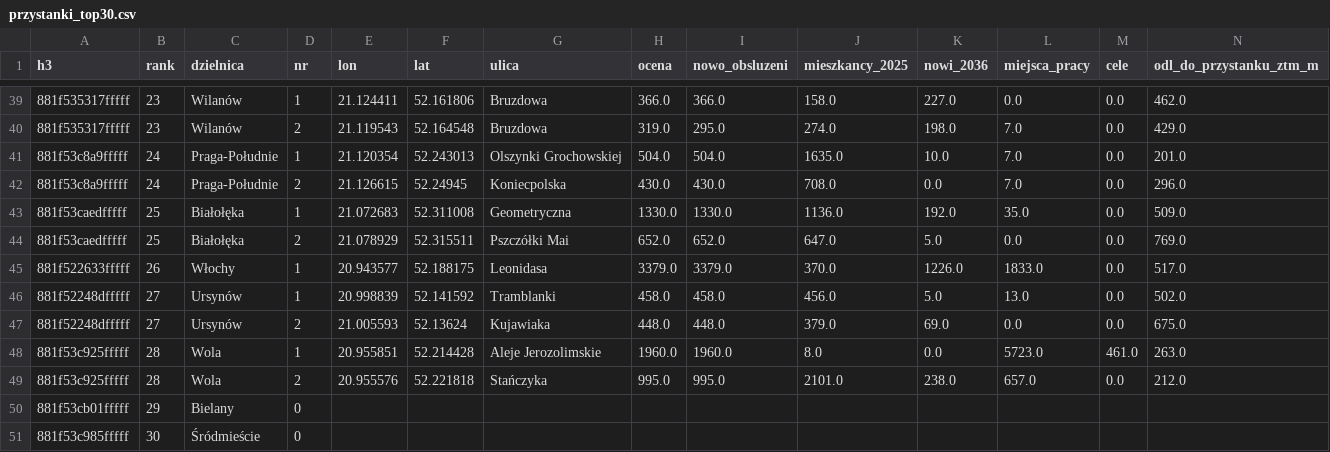
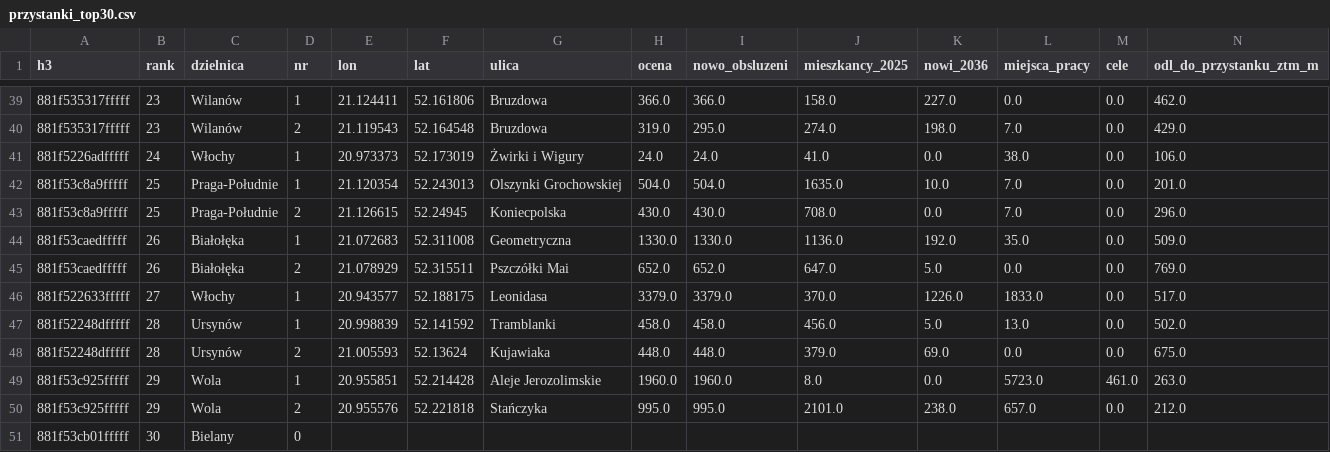
Before and after one commit to Hackathon-42Warsaw-The-Bills/3_TheBills_OptymalnaWarszawa, a CSV file: dane/przystanki/przystanki_top30.csv, drawn as a sheet; only a part is shown, gaps mark what is left out; removed rows and columns are numbered as before the commit, all else as after; rows hold the shown columns only; the diff covers the shown part only; the diff names each change by its address in the sheet, - before the commit and + after, or states it on an @@ line.

```diff
--- a/dane/przystanki/przystanki_top30.csv
+++ b/dane/przystanki/przystanki_top30.csv
+row 41: 881f5226adfffff | 24 | Włochy | 1 | 20.973373 | 52.173019 | Żwirki i Wigury | 24.0 | 24.0 | 41.0 | 0.0 | 38.0 | 0.0 | 106.0
-B42:B43 (rank): 24
+B42:B43 (rank): 25
-B44:B45 (rank): 25
+B44:B45 (rank): 26
-B46 (rank): 26
+B46 (rank): 27
-B47:B48 (rank): 27
+B47:B48 (rank): 28
-B49:B50 (rank): 28
+B49:B50 (rank): 29
-B51 (rank): 29
+B51 (rank): 30
-row 51: 881f53c985fffff | 30 | Śródmieście | 0
```
Also changed, not shown: 6 added rows, 6 removed rows and 5 edited cells elsewhere in this file, dane/przystanki/przystanki_top30_na_liniach.csv, 1 other file.
